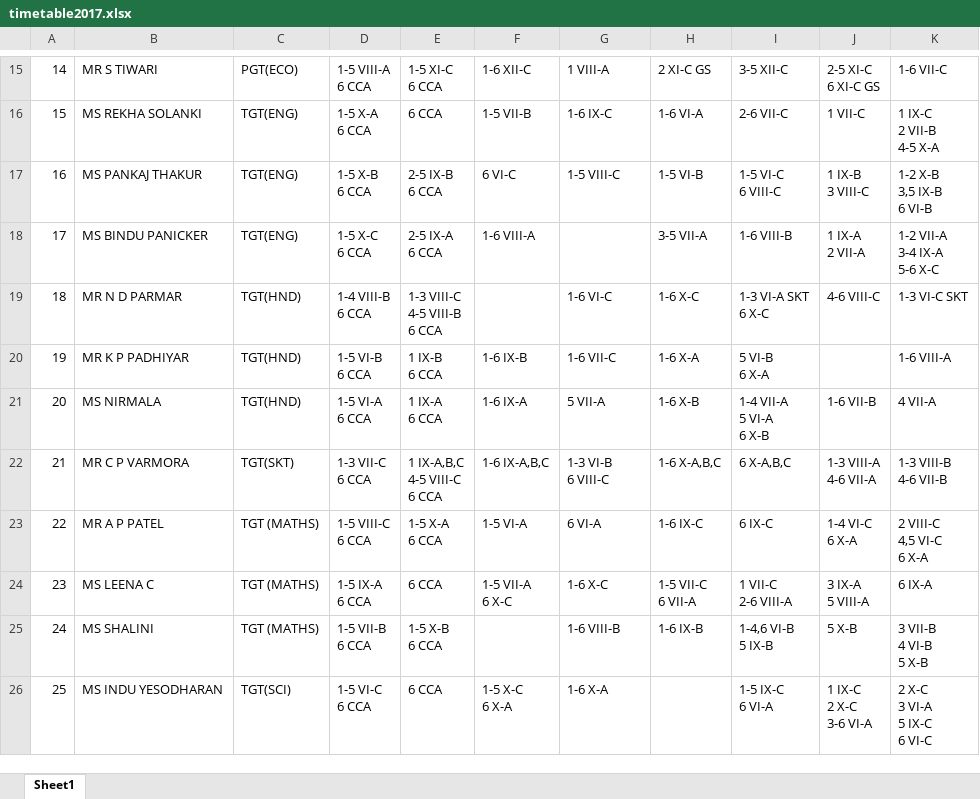
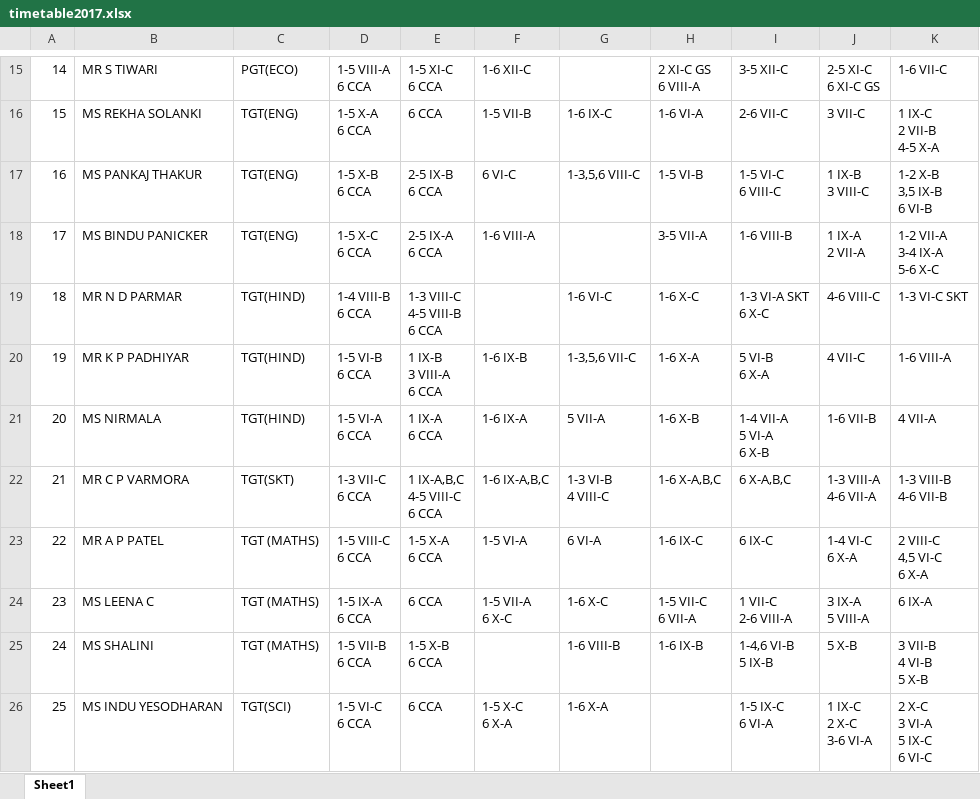
Before and after one commit to raj454raj/TimeTableParser, an Excel workbook: timetable2017.xlsx, sheet Sheet1, drawn as a sheet; only a part is shown, gaps mark what is left out; values as stored, in another font and other column widths than the file's, no cell formats; charts and pictures not drawn; ↵ is a line break in a cell; the diff covers the shown part only; the diff names each change by its address in the sheet, - before the commit and + after, or states it on an @@ line.

```diff
--- a/timetable2017.xlsx (sheet Sheet1)
+++ b/timetable2017.xlsx (sheet Sheet1)
-G15: 1 VIII-A
+G15: (empty)
-H15: 2 XI-C GS
+H15: 2 XI-C GS ↵ 6 VIII-A
-J16: 1 VII-C
+J16: 3 VII-C
-G17: 1-5 VIII-C
+G17: 1-3,5,6 VIII-C
-C19:C21: TGT(HND)
+C19:C21: TGT(HIND)
-E20: 1 IX-B ↵ 6 CCA
+E20: 1 IX-B ↵ 3 VIII-A ↵ 6 CCA
-G20: 1-6 VII-C
+G20: 1-3,5,6 VII-C
-J20: (empty)
+J20: 4 VII-C
-G22: 1-3 VI-B ↵ 6 VIII-C
+G22: 1-3 VI-B ↵ 4 VIII-C
```
Also changed, not shown: 50 edited cells elsewhere in this sheet, cell formats, 1 other file.
